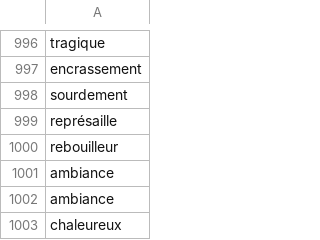
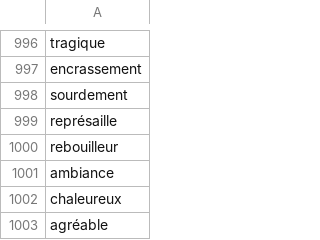
Before and after one commit to SandwichGouda/Aidantix, a CSV file: readdb2/database/scraped_words.csv, drawn as a sheet; only a part is shown, gaps mark what is left out; the shorter side is filled out with more unchanged rows; the diff names each change by its address in the sheet, - before the commit and + after, or states it on an @@ line.

Commit message:
Reformat database

```diff
--- a/readdb2/database/scraped_words.csv
+++ b/readdb2/database/scraped_words.csv
-row 1001: ambiance
```
